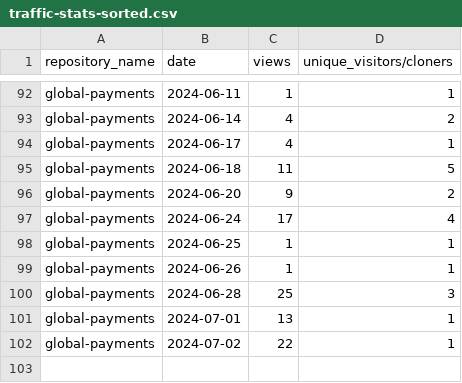
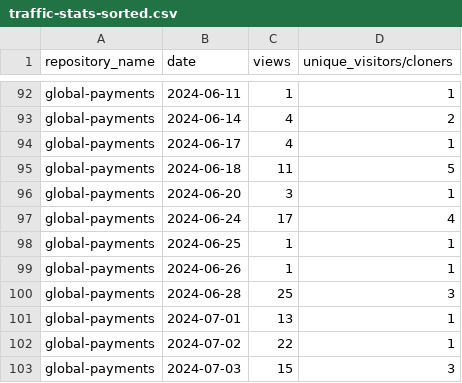
Before and after one commit to jpmorgan-payments/global-payments, a CSV file: metrics/traffic-stats-sorted.csv, drawn as a sheet; only a part is shown, gaps mark what is left out.

```diff
--- a/metrics/traffic-stats-sorted.csv
+++ b/metrics/traffic-stats-sorted.csv
@@ -95,3 +95,3 @@ global-payments,2024-06-17,4,1
 global-payments,2024-06-18,11,5
-global-payments,2024-06-20,9,2
+global-payments,2024-06-20,3,1
 global-payments,2024-06-24,17,4
@@ -102 +102,2 @@ global-payments,2024-07-01,13,1
 global-payments,2024-07-02,22,1
+global-payments,2024-07-03,15,3
```
Also changed, not shown: metrics/clone-stats-sorted.csv, metrics/clone-stats.csv, 3 other files.
